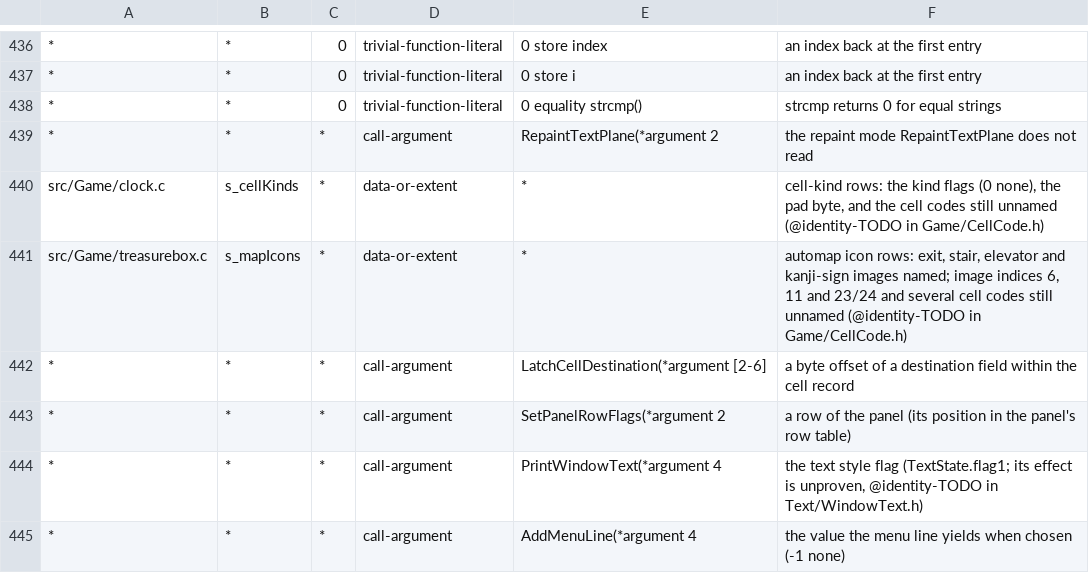
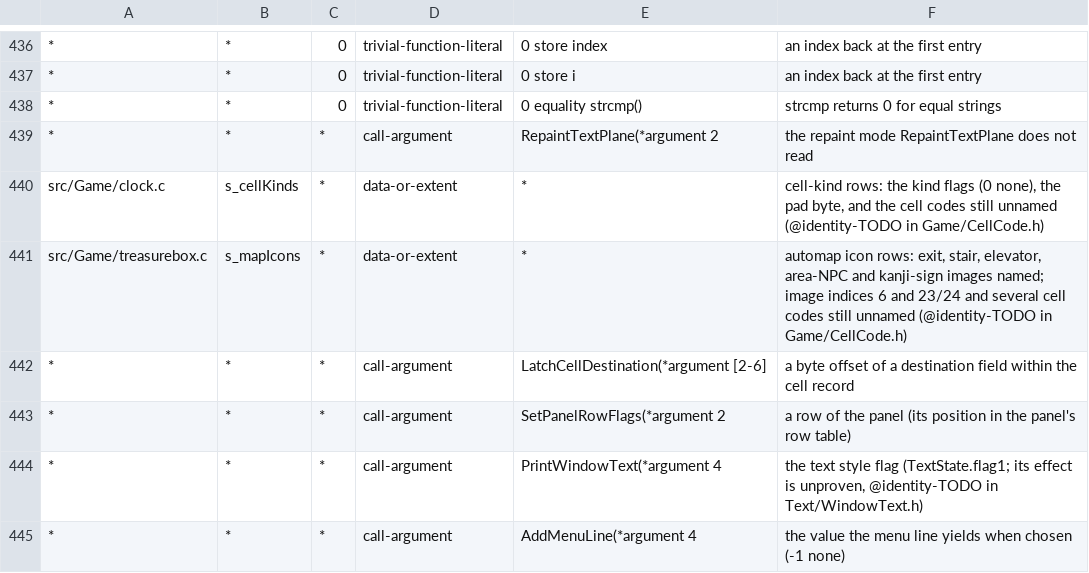
Before and after one commit to sushi-shi/giten-decomp, a TSV file: config/constants.tsv, drawn as a sheet; only a part is shown, gaps mark what is left out; the diff names each change by its address in the sheet, - before the commit and + after, or states it on an @@ line.

Commit message:
match: name area NPC automap mark

```diff
--- a/config/constants.tsv
+++ b/config/constants.tsv
-F441: …exit, stair, elevator and kanji-sign images named; image indices 6, 11 and 23/24…
+F441: …exit, stair, elevator, area-NPC and kanji-sign images named; image indices 6 and 23/24…
```
Also changed, not shown: 3 other files.
